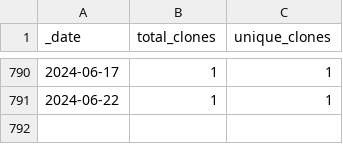
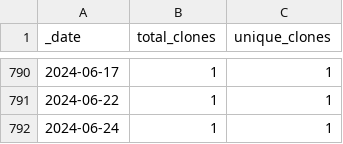
Before and after one commit to 0m4r/MMM-covid19, a CSV file: traffic/clones.csv, drawn as a sheet; only a part is shown, gaps mark what is left out.

Commit message:
GitHub traffic

```diff
--- a/traffic/clones.csv
+++ b/traffic/clones.csv
@@ -791 +791,2 @@ _date,total_clones,unique_clones
 2024-06-22,1,1
+2024-06-24,1,1
```
Also changed, not shown: 1 other file.
